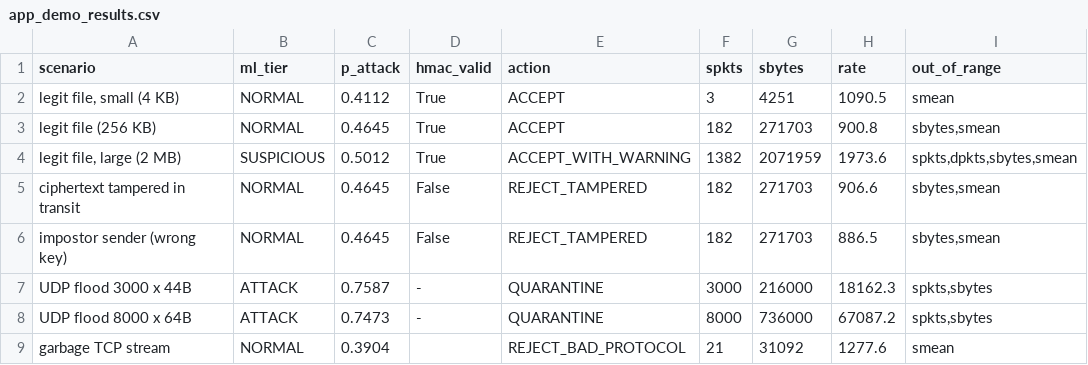
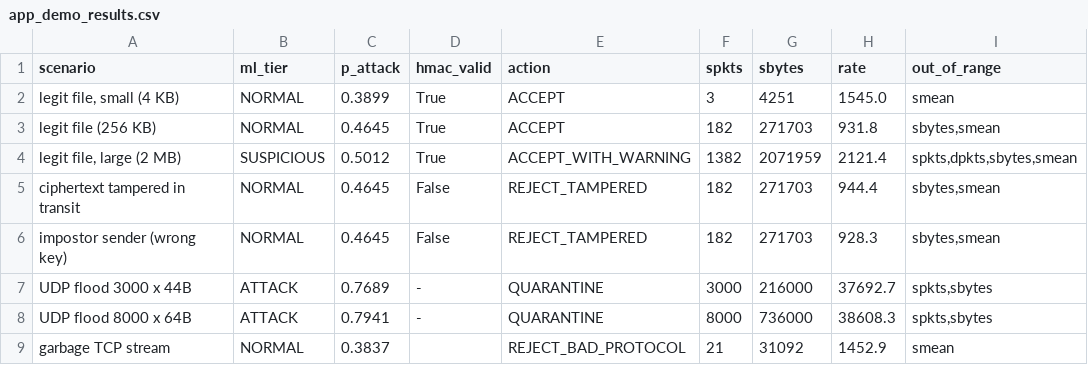
Before and after one commit to SrishtiPandey0714/cryptography_project, a CSV file: ml/results/app_demo_results.csv, drawn as a sheet.

```diff
--- a/ml/results/app_demo_results.csv
+++ b/ml/results/app_demo_results.csv
@@ -1,9 +1,9 @@
 scenario,ml_tier,p_attack,hmac_valid,action,spkts,sbytes,rate,out_of_range
-"legit file, small (4 KB)",NORMAL,0.4112,True,ACCEPT,3,4251,1090.5,smean
-legit file (256 KB),NORMAL,0.4645,True,ACCEPT,182,271703,900.8,"sbytes,smean"
-"legit file, large (2 MB)",SUSPICIOUS,0.5012,True,ACCEPT_WITH_WARNING,1382,2071959,1973.6,"spkts,dpkts,sbytes,smean"
-ciphertext tampered in transit,NORMAL,0.4645,False,REJECT_TAMPERED,182,271703,906.6,"sbytes,smean"
-impostor sender (wrong key),NORMAL,0.4645,False,REJECT_TAMPERED,182,271703,886.5,"sbytes,smean"
-UDP flood 3000 x 44B,ATTACK,0.7587,-,QUARANTINE,3000,216000,18162.3,"spkts,sbytes"
-UDP flood 8000 x 64B,ATTACK,0.7473,-,QUARANTINE,8000,736000,67087.2,"spkts,sbytes"
-garbage TCP stream,NORMAL,0.3904,,REJECT_BAD_PROTOCOL,21,31092,1277.6,smean
+"legit file, small (4 KB)",NORMAL,0.3899,True,ACCEPT,3,4251,1545.0,smean
+legit file (256 KB),NORMAL,0.4645,True,ACCEPT,182,271703,931.8,"sbytes,smean"
+"legit file, large (2 MB)",SUSPICIOUS,0.5012,True,ACCEPT_WITH_WARNING,1382,2071959,2121.4,"spkts,dpkts,sbytes,smean"
+ciphertext tampered in transit,NORMAL,0.4645,False,REJECT_TAMPERED,182,271703,944.4,"sbytes,smean"
+impostor sender (wrong key),NORMAL,0.4645,False,REJECT_TAMPERED,182,271703,928.3,"sbytes,smean"
+UDP flood 3000 x 44B,ATTACK,0.7689,-,QUARANTINE,3000,216000,37692.7,"spkts,sbytes"
+UDP flood 8000 x 64B,ATTACK,0.7941,-,QUARANTINE,8000,736000,38608.3,"spkts,sbytes"
+garbage TCP stream,NORMAL,0.3837,,REJECT_BAD_PROTOCOL,21,31092,1452.9,smean
```
Also changed, not shown: 8 other files.
